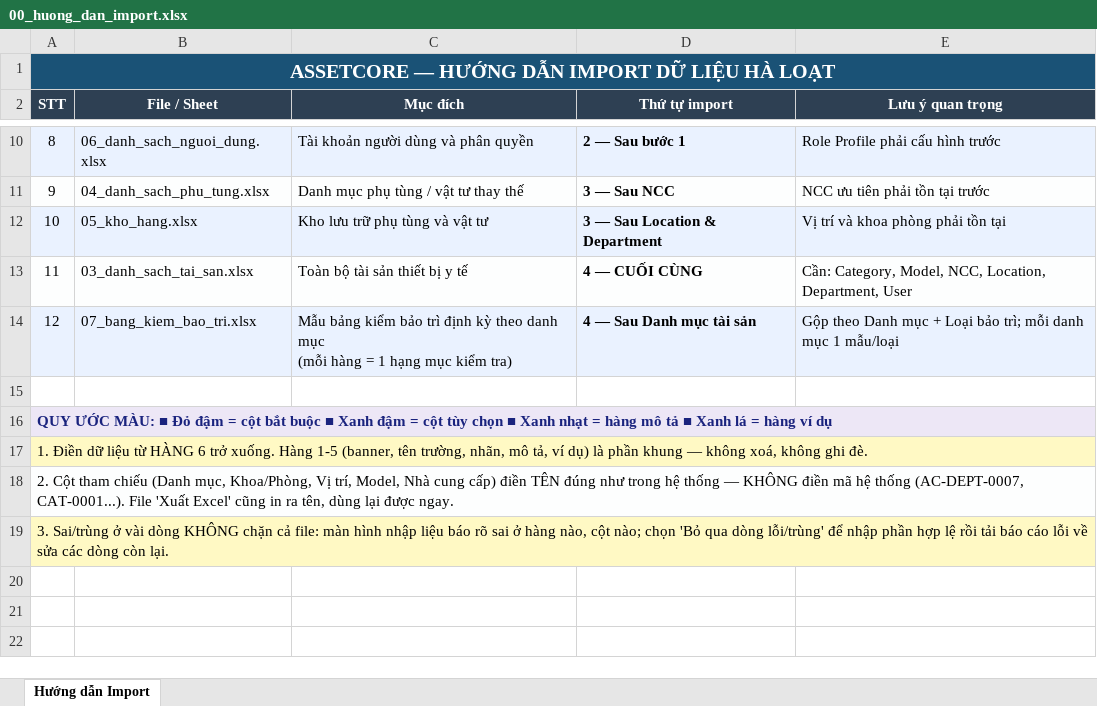
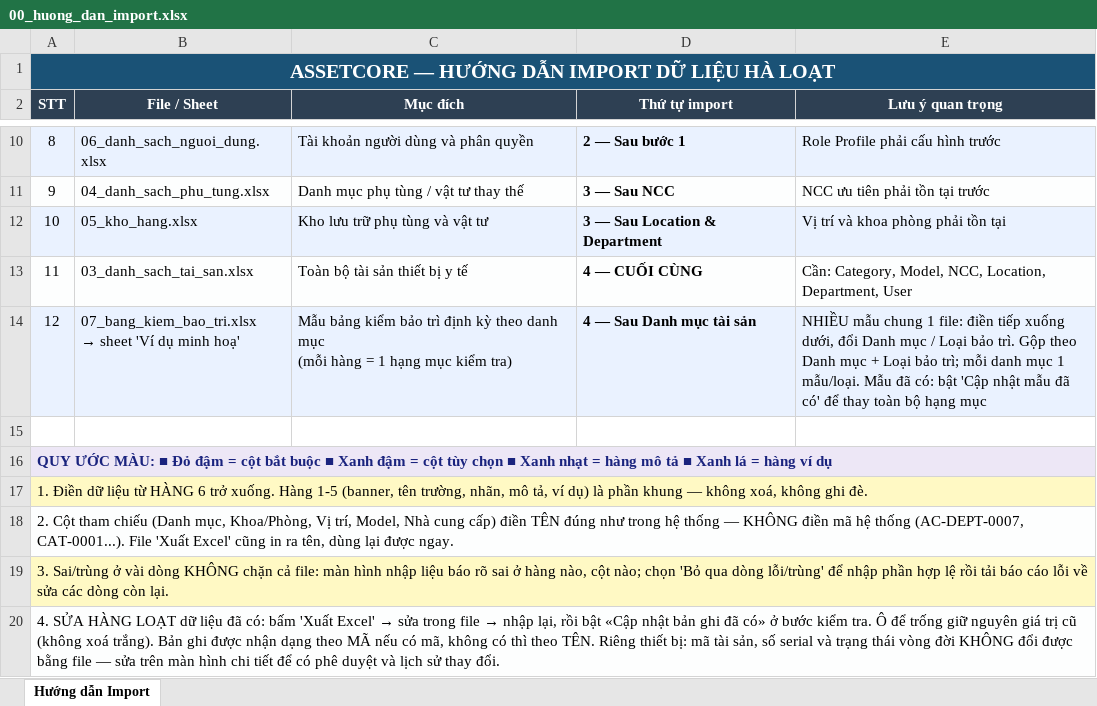
Before and after one commit to mvl26/Assetcore, an Excel workbook: assetcore/public/import_templates/00_huong_dan_import.xlsx, sheet Hướng dẫn Import, drawn as a sheet; only a part is shown, gaps mark what is left out; values as stored, in another font and other column widths than the file's, no borders; ↵ is a line break in a cell; the diff names each change by its address in the sheet, - before the commit and + after, or states it on an @@ line.

```diff
--- a/assetcore/public/import_templates/00_huong_dan_import.xlsx (sheet Hướng dẫn Import)
+++ b/assetcore/public/import_templates/00_huong_dan_import.xlsx (sheet Hướng dẫn Import)
@@ B14 (File / Sheet): 07_bang_kiem_bao_tri.xlsx → 07_bang_kiem_bao_tri.xlsx ↵ → sheet 'Ví dụ minh hoạ' @@
-E14 (Lưu ý quan trọng): Gộp theo Danh mục + Loại bảo trì; mỗi danh mục 1 mẫu/loại
+E14 (Lưu ý quan trọng): NHIỀU mẫu chung 1 file: điền tiếp xuống dưới, đổi Danh mục / Loại bảo trì. Gộp theo Danh mục + Loại bảo trì; mỗi danh mục 1 mẫu/loại. Mẫu đã có: bật 'Cập nhật mẫu đã có' để thay toàn bộ hạng mục
+row 20: 4. SỬA HÀNG LOẠT dữ liệu đã có: bấm 'Xuất Excel' → sửa trong file → nhập lại, rồi bật «Cập nhật bản ghi đã có» ở bước kiểm tra. Ô để trống giữ nguyên giá trị cũ (không xoá trắng). Bản ghi được nhận dạng theo MÃ nếu có mã, không có thì theo TÊN. Riêng thiết bị: mã tài sản, số serial và trạng thái vòng đời KHÔNG đổi được bằng file — sửa trên màn hình chi tiết để có phê duyệt và lịch sử thay đổi.
```
Also changed, not shown: assetcore/public/import_templates/01b_khoa_phong.xlsx, assetcore/public/import_templates/02_imm00_ncc_model_hopdong_sla.xlsx, 8 other files.
